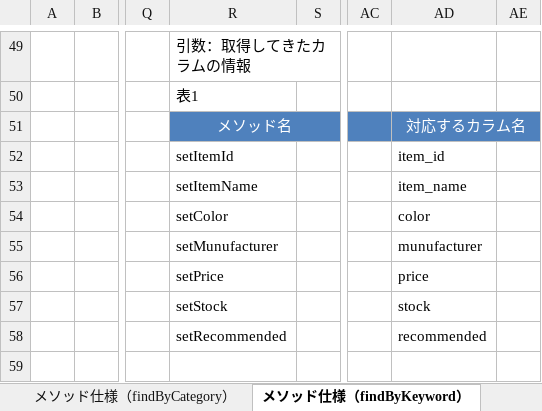
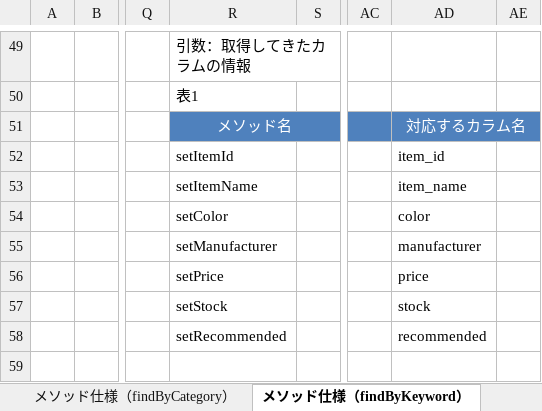
Before and after one commit to ta-suzuki007/develop, an Excel workbook: 020-内部_プログラミング設計/022-クラス仕様書/テンプレート/DAO/DAOのクラス仕様書(ItemsDAO).xlsx, sheet メソッド仕様（findByKeyword）, drawn as a sheet; only a part is shown, gaps mark what is left out; values as stored, in another font and other column widths than the file's, no borders; the diff names each change by its address in the sheet, - before the commit and + after, or states it on an @@ line.

```diff
--- a/020-内部_プログラミング設計/022-クラス仕様書/テンプレート/DAO/DAOのクラス仕様書(ItemsDAO).xlsx (sheet メソッド仕様（findByKeyword）)
+++ b/020-内部_プログラミング設計/022-クラス仕様書/テンプレート/DAO/DAOのクラス仕様書(ItemsDAO).xlsx (sheet メソッド仕様（findByKeyword）)
-R55: setMunufacturer
+R55: setManufacturer
-AD55: munufacturer
+AD55: manufacturer
```
Also changed, not shown: sheet メソッド仕様（findById）, sheet メソッド仕様（findByCategory）, sheet メソッド仕様（findByBoth）, sheet メソッド仕様（findAll）, 000-要件定義/006-要件定義書.xlsx, 020-内部_プログラミング設計/022-クラス仕様書/テンプレート/JSP/JSP仕様書(main画面).xlsx, 6 other files.
